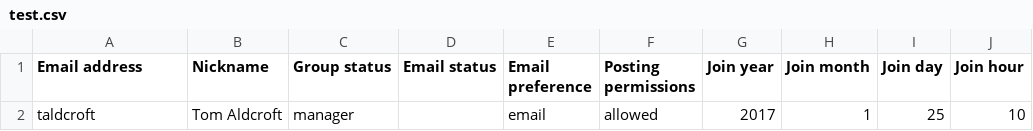
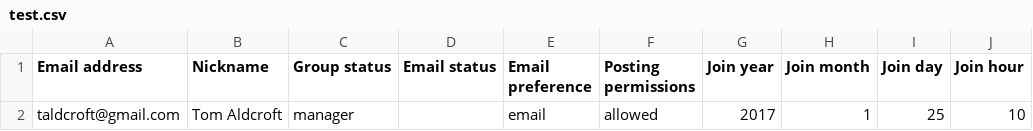
Before and after one commit to taldcroft/astropy-roles-survey, a CSV file: test.csv, drawn as a sheet; only a part is shown; the diff names each change by its address in the sheet, - before the commit and + after, or states it on an @@ line.

```diff
--- a/test.csv
+++ b/test.csv
-A2 (Email address): taldcroft
+A2 (Email address): taldcroft@gmail.com
```
Also changed, not shown: astropy-core-maintainers.csv, 1 other file.
